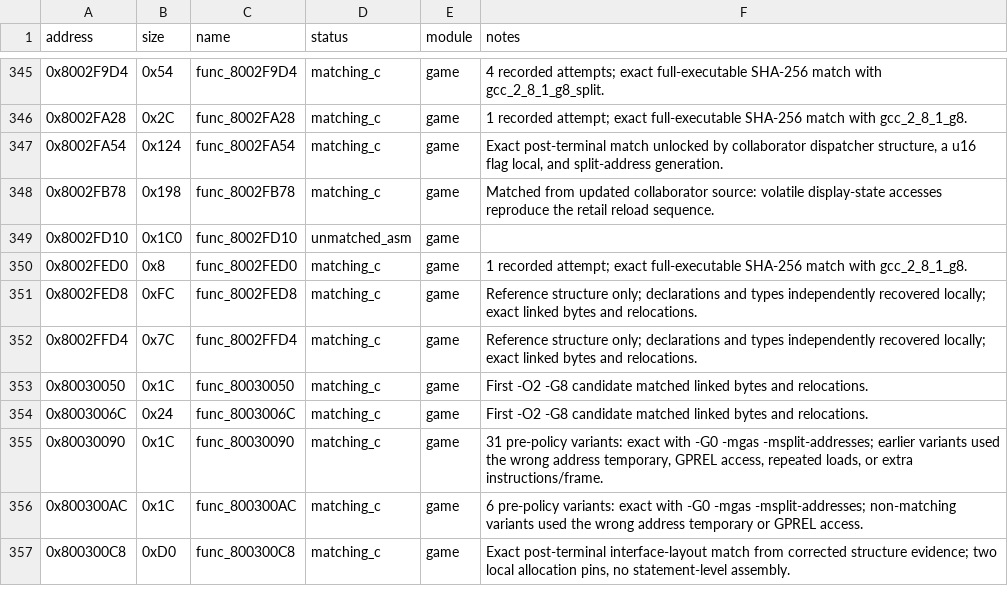
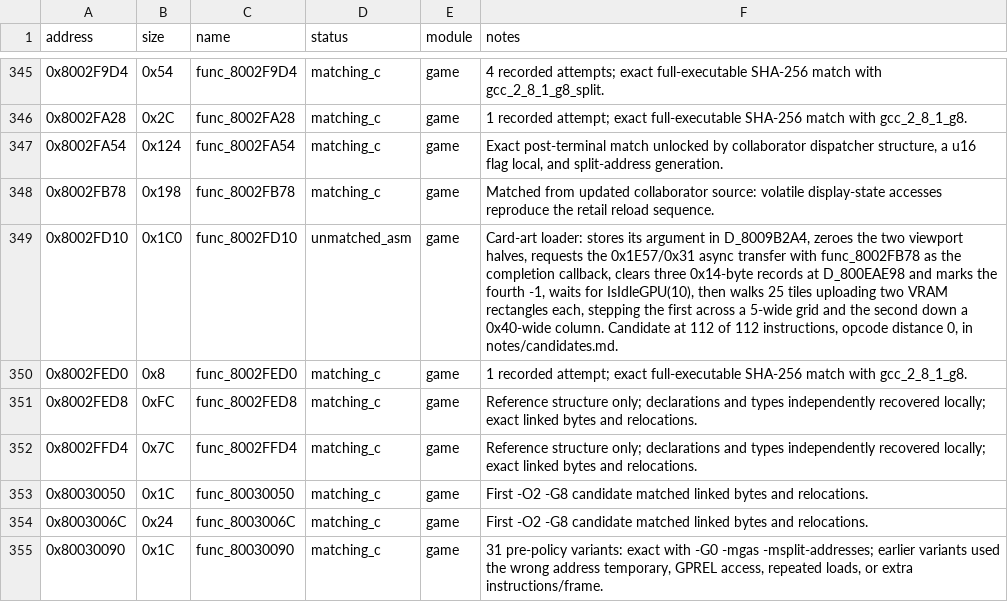
Before and after one commit to Unchiga/memories-decomp, a CSV file: config/slus_01411/functions.csv, drawn as a sheet; only a part is shown, gaps mark what is left out; the shorter side is filled out with more unchanged rows.

```diff
--- a/config/slus_01411/functions.csv
+++ b/config/slus_01411/functions.csv
@@ -348,3 +348,3 @@ address,size,name,status,module,notes
 0x8002FB78,0x198,func_8002FB78,matching_c,game,Matched from updated collaborator source: volatile display-state accesses reproduce the retail reload sequence.
-0x8002FD10,0x1C0,func_8002FD10,unmatched_asm,game,
+0x8002FD10,0x1C0,func_8002FD10,unmatched_asm,game,"Card-art loader: stores its argument in D_8009B2A4, zeroes the two viewport halves, requests the 0x1E57/0x31 async transfer with func_8002FB78 as the completion callback, clears three 0x14-byte records at D_800EAE98 and marks the fourth -1, waits for IsIdleGPU(10), then walks 25 tiles uploading two VRAM rectangles each, stepping the first across a 5-wide grid and the second down a 0x40-wide column. Candidate at 112 of 112 instructions, opcode distance 0, in notes/candidates.md."
 0x8002FED0,0x8,func_8002FED0,matching_c,game,1 recorded attempt; exact full-executable SHA-256 match with gcc_2_8_1_g8.
```
Also changed, not shown: 2 other files.
